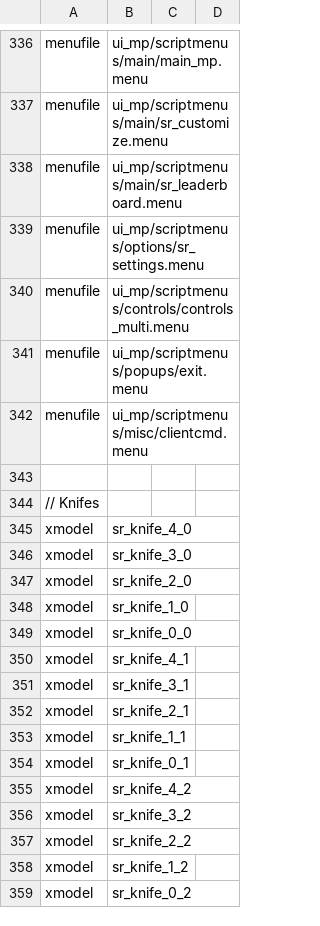
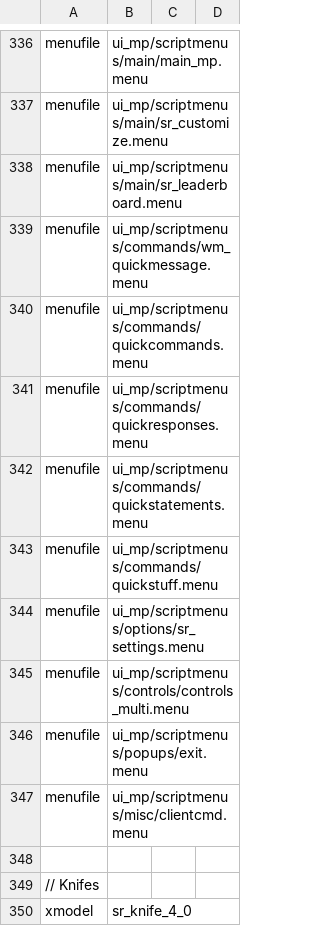
Before and after one commit to Iswenzz/SR-Speedrun, a CSV file: assets/mod.csv, drawn as a sheet; only a part is shown, gaps mark what is left out; the shorter side is filled out with more unchanged rows; the diff names each change by its address in the sheet, - before the commit and + after, or states it on an @@ line.

Commit message:
Menu: Message

```diff
--- a/assets/mod.csv
+++ b/assets/mod.csv
+row 339: menufile | ui_mp/scriptmenus/commands/wm_quickmessage.menu
+row 340: menufile | ui_mp/scriptmenus/commands/quickcommands.menu
+row 341: menufile | ui_mp/scriptmenus/commands/quickresponses.menu
+row 342: menufile | ui_mp/scriptmenus/commands/quickstatements.menu
+row 343: menufile | ui_mp/scriptmenus/commands/quickstuff.menu
```
Also changed, not shown: 4 other files.
